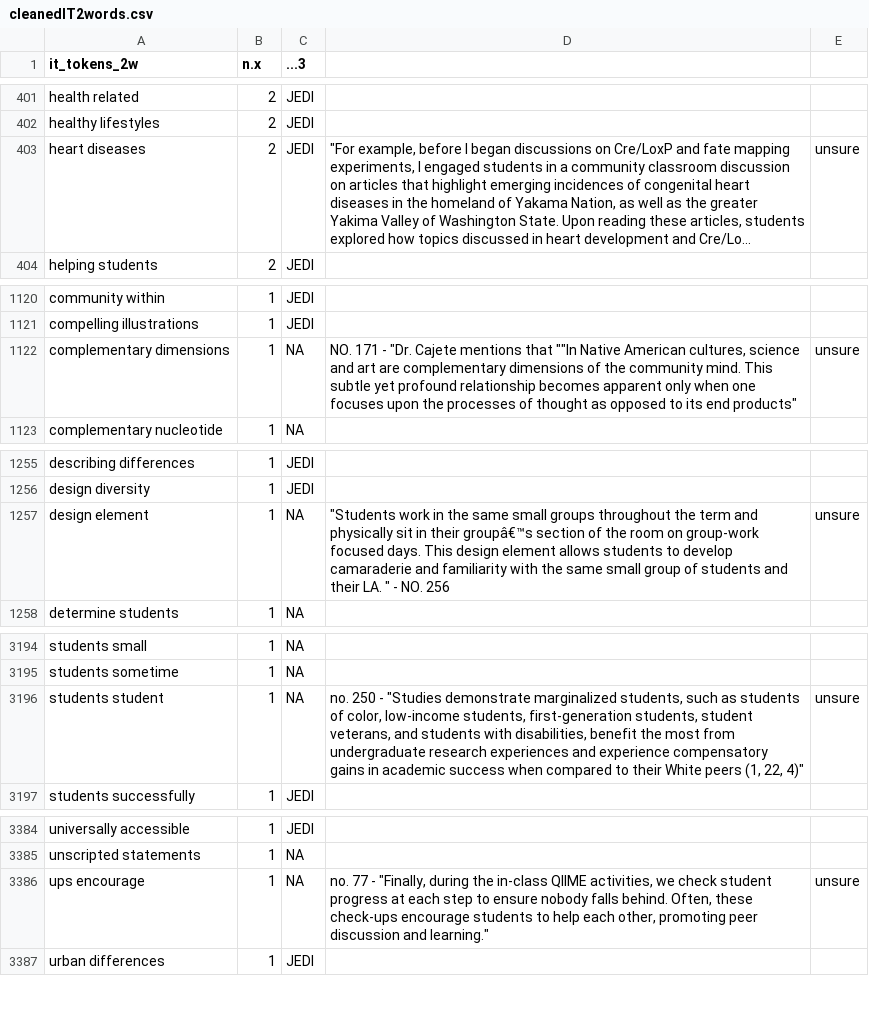
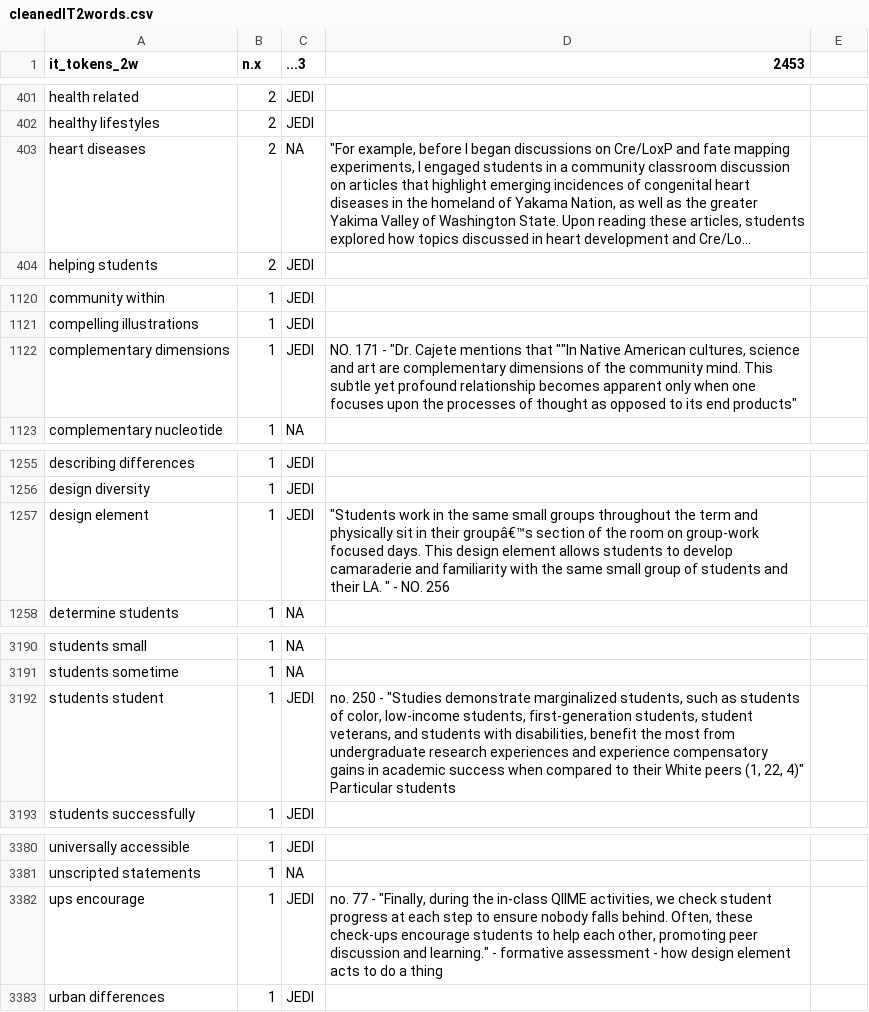
Before and after one commit to smsokona/RIOS---CourseSource-Research, a CSV file: Sokona's Folder/cleanedIT2words.csv, drawn as a sheet; only a part is shown, gaps mark what is left out; long unchanged cells end in …; addresses are those after the commit; the diff covers the shown part only; the diff names each change by its address in the sheet, - before the commit and + after, or states it on an @@ line.

```diff
--- a/Sokona's Folder/cleanedIT2words.csv
+++ b/Sokona's Folder/cleanedIT2words.csv
-D1: (empty)
+D1: 2453
-C403 (...3): JEDI
+C403 (...3): NA
-E403: unsure
+E403: (empty)
-C1122 (...3): NA
+C1122 (...3): JEDI
-E1122: unsure
+E1122: (empty)
-C1257 (...3): NA
+C1257 (...3): JEDI
-E1257: unsure
+E1257: (empty)
-C3192 (...3): NA
+C3192 (...3): JEDI
-D3192 (2453): …22, 4)"
+D3192 (2453): …22, 4)" Particular students
-E3192: unsure
+E3192: (empty)
-C3382 (...3): NA
+C3382 (...3): JEDI
-D3382 (2453): …and learning."
+D3382 (2453): …and learning." - formative assessment - how design element acts to do a thing
-E3382: unsure
+E3382: (empty)
```
Also changed, not shown: 2 added rows, 6 removed rows and 40 edited cells elsewhere in this file, Sokona's Folder/cleanedITwords - cleanedITwords.csv, 1 other file.
